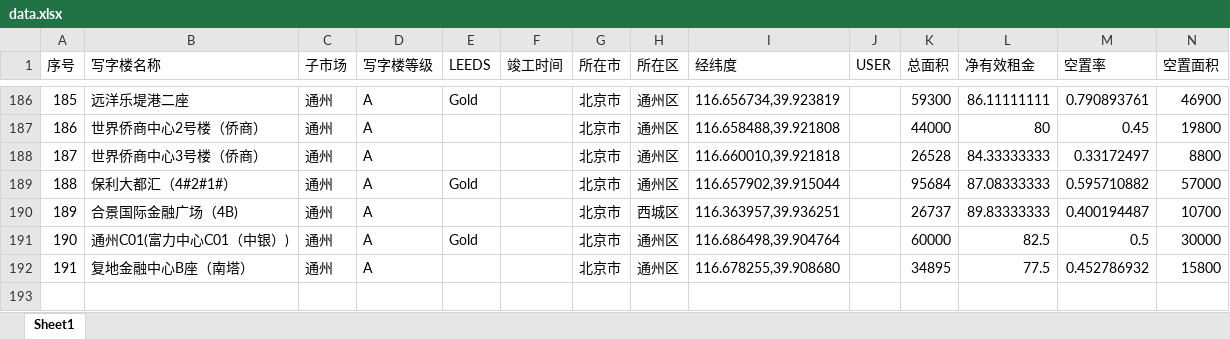
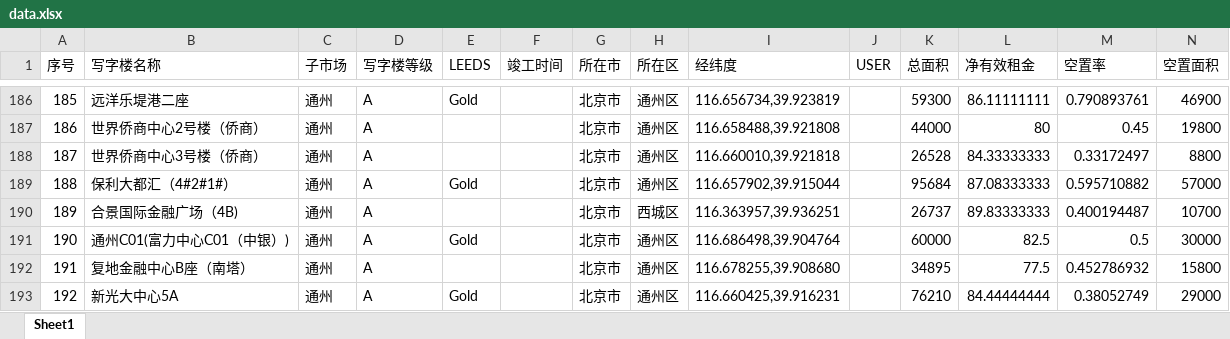
Before and after one commit to wateryh2004-beep/office-map, an Excel workbook: data.xlsx, sheet Sheet1, drawn as a sheet; only a part is shown, gaps mark what is left out; values as stored, in another font and other column widths than the file's, no borders; the diff names each change by its address in the sheet, - before the commit and + after, or states it on an @@ line.

Commit message:
feat: Admin 王五 updated source data.xlsx

```diff
--- a/data.xlsx (sheet Sheet1)
+++ b/data.xlsx (sheet Sheet1)
+row 193: 192 | 新光大中心5A | 通州 | A | Gold |  | 北京市 | 通州区 | 116.660425,39.916231 |  | 76210 | 84.44444444 | 0.38052749 | 29000
```
